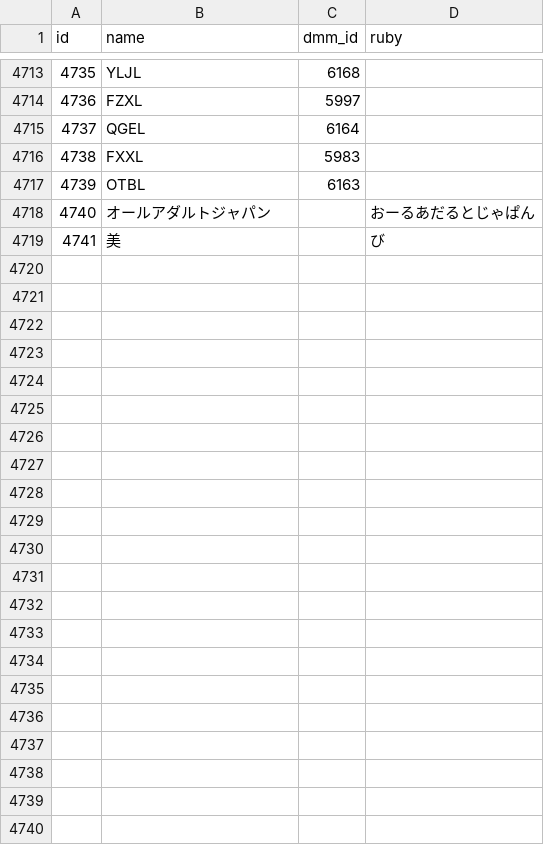
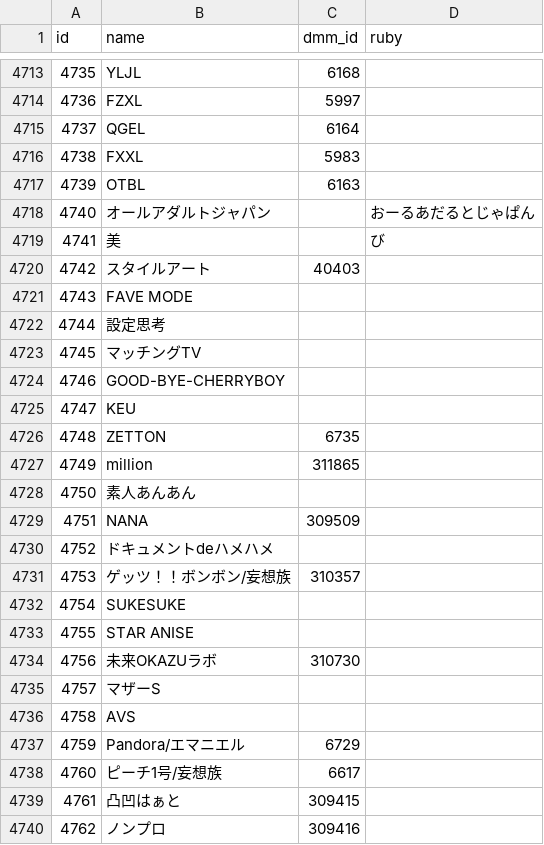
Before and after one commit to richardnguyen99/javff-graphql, a TSV file: data/maker.tsv, drawn as a sheet; only a part is shown, gaps mark what is left out.

Commit message:
chore: add video-maker-alias.py to map and add makers

```diff
--- a/data/maker.tsv
+++ b/data/maker.tsv
@@ -4719 +4719,22 @@ id	name	dmm_id	ruby
 4741	美		び
+4742	スタイルアート	40403	
+4743	FAVE MODE		
+4744	設定思考		
+4745	マッチングTV		
+4746	GOOD-BYE-CHERRYBOY		
+4747	KEU		
+4748	ZETTON	6735	
+4749	million	311865	
+4750	素人あんあん		
+4751	NANA	309509	
+4752	ドキュメントdeハメハメ		
+4753	ゲッツ！！ボンボン/妄想族	310357	
+4754	SUKESUKE		
+4755	STAR ANISE		
+4756	未来OKAZUラボ	310730	
+4757	マザーS		
+4758	AVS		
+4759	Pandora/エマニエル	6729	
+4760	ピーチ1号/妄想族	6617	
+4761	凸凹はぁと	309415	
+4762	ノンプロ	309416	
```
Also changed, not shown: 12 other files.
